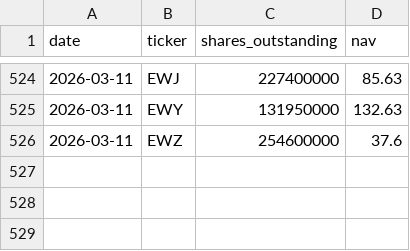
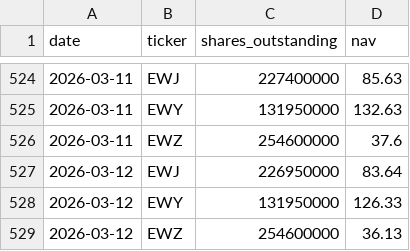
Before and after one commit to yuhancai3/etf-fund-flows, a CSV file: public/data/shares_history.csv, drawn as a sheet; only a part is shown, gaps mark what is left out.

```diff
--- a/public/data/shares_history.csv
+++ b/public/data/shares_history.csv
@@ -526 +526,4 @@ date,ticker,shares_outstanding,nav
 2026-03-11,EWZ,254600000,37.6
+2026-03-12,EWJ,226950000,83.64
+2026-03-12,EWY,131950000,126.33
+2026-03-12,EWZ,254600000,36.13
```
Also changed, not shown: 3 other files.
